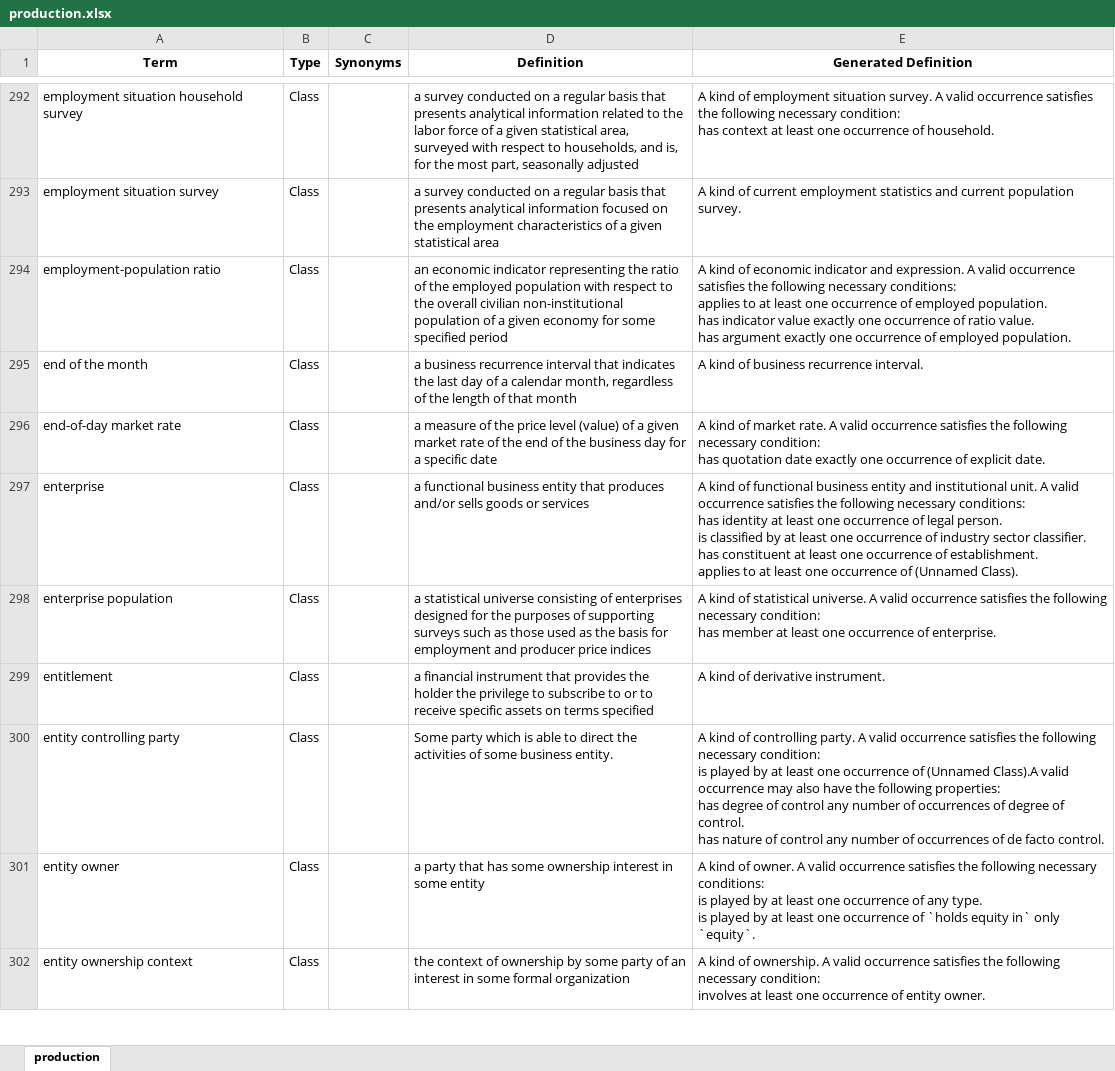
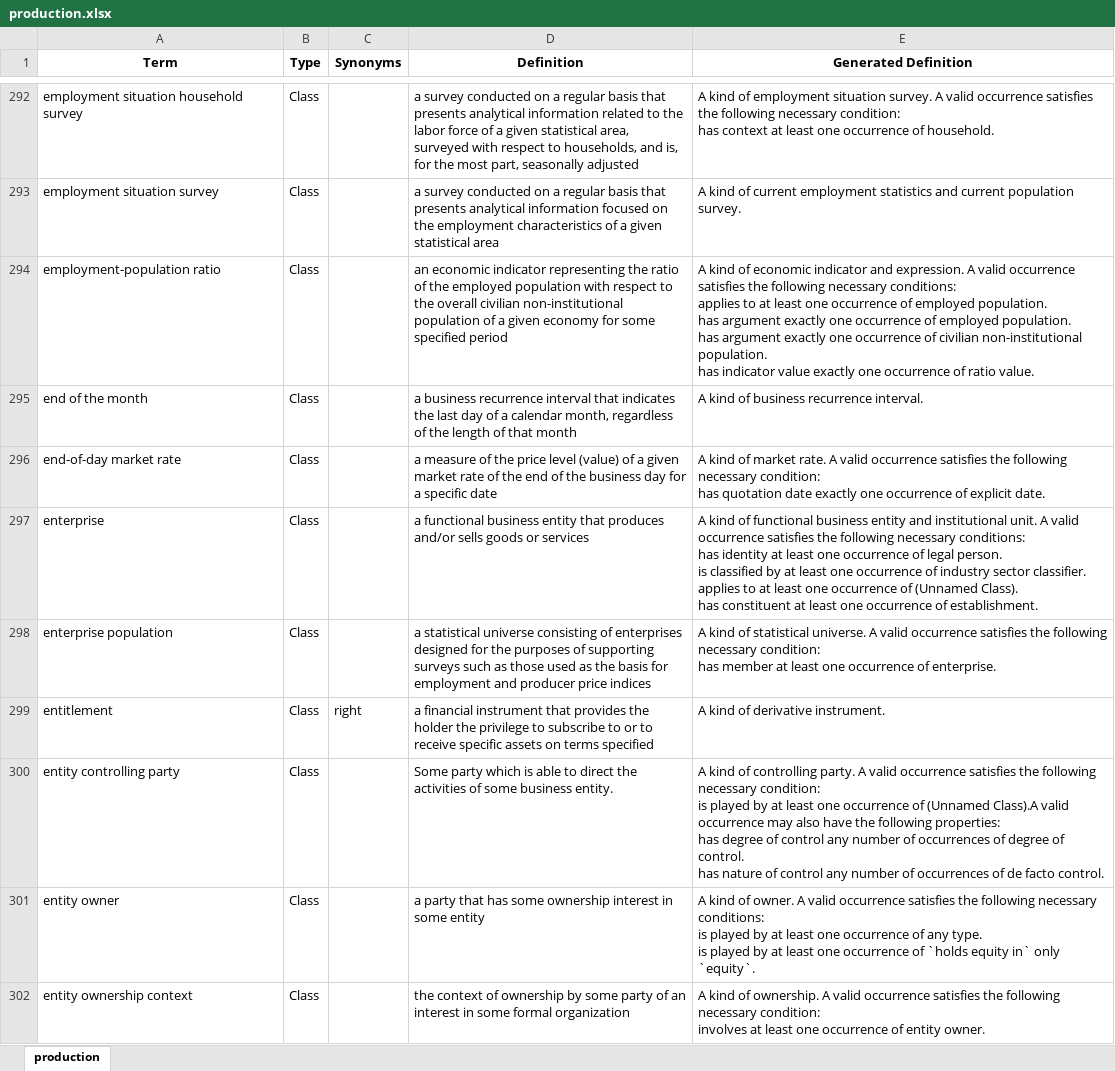
Before and after one commit to edmcouncil/fibo, an Excel workbook: site/static/datadictionary/production.xlsx, sheet production, drawn as a sheet; only a part is shown, gaps mark what is left out; values as stored, in another font and other column widths than the file's, no borders; ↵ is a line break in a cell; the diff covers the shown part only; the diff names each change by its address in the sheet, - before the commit and + after, or states it on an @@ line.

```diff
--- a/site/static/datadictionary/production.xlsx (sheet production)
+++ b/site/static/datadictionary/production.xlsx (sheet production)
-E294 (Generated Definition): …population. ↵ has indicator value exactly one occurrence of ratio value. ↵ has argument exactly one occurrence of employed population.
+E294 (Generated Definition): …population. ↵ has argument exactly one occurrence of employed population. ↵ has argument exactly one occurrence of civilian non-institutional population. ↵ has indicator value exactly one occurrence of ratio value.
-E297 (Generated Definition): …sector classifier. ↵ has constituent at least one occurrence of establishment. ↵ applies to at least one occurrence of (Unnamed Class).
+E297 (Generated Definition): …sector classifier. ↵ applies to at least one occurrence of (Unnamed Class). ↵ has constituent at least one occurrence of establishment.
-C299 (Synonyms): (empty)
+C299 (Synonyms): right
```
Also changed, not shown: 6 removed rows, 4 moved rows and 212 edited cells elsewhere in this sheet, site/static/datadictionary/development.xlsx, 5 other files.
